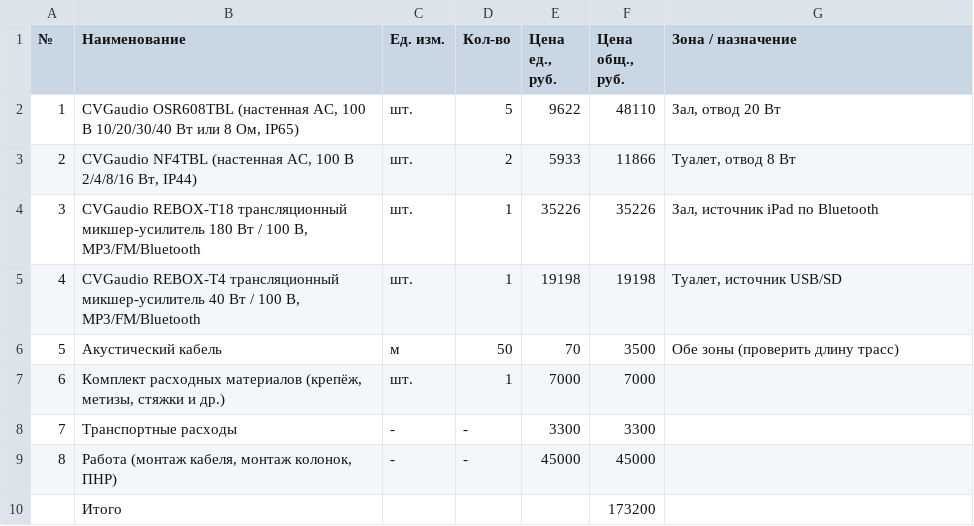
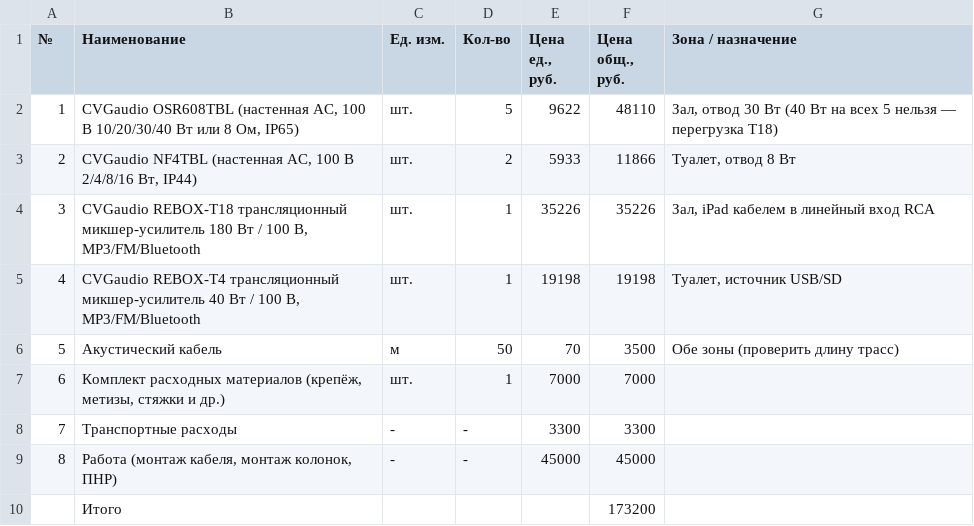
Before and after one commit to olegoviccc/teplica, a CSV file: vo-9-liniya-60/bom.csv, drawn as a sheet.

```diff
--- a/vo-9-liniya-60/bom.csv
+++ b/vo-9-liniya-60/bom.csv
@@ -1,5 +1,5 @@
 №;Наименование;Ед. изм.;Кол-во;Цена ед., руб.;Цена общ., руб.;Зона / назначение
-1;CVGaudio OSR608TBL (настенная АС, 100 В 10/20/30/40 Вт или 8 Ом, IP65);шт.;5;9622;48110;Зал, отвод 20 Вт
+1;CVGaudio OSR608TBL (настенная АС, 100 В 10/20/30/40 Вт или 8 Ом, IP65);шт.;5;9622;48110;Зал, отвод 30 Вт (40 Вт на всех 5 нельзя — перегрузка T18)
 2;CVGaudio NF4TBL (настенная АС, 100 В 2/4/8/16 Вт, IP44);шт.;2;5933;11866;Туалет, отвод 8 Вт
-3;CVGaudio REBOX-T18 трансляционный микшер-усилитель 180 Вт / 100 В, MP3/FM/Bluetooth;шт.;1;35226;35226;Зал, источник iPad по Bluetooth
+3;CVGaudio REBOX-T18 трансляционный микшер-усилитель 180 Вт / 100 В, MP3/FM/Bluetooth;шт.;1;35226;35226;Зал, iPad кабелем в линейный вход RCA
 4;CVGaudio REBOX-T4 трансляционный микшер-усилитель 40 Вт / 100 В, MP3/FM/Bluetooth;шт.;1;19198;19198;Туалет, источник USB/SD
```
Also changed, not shown: 3 other files.
